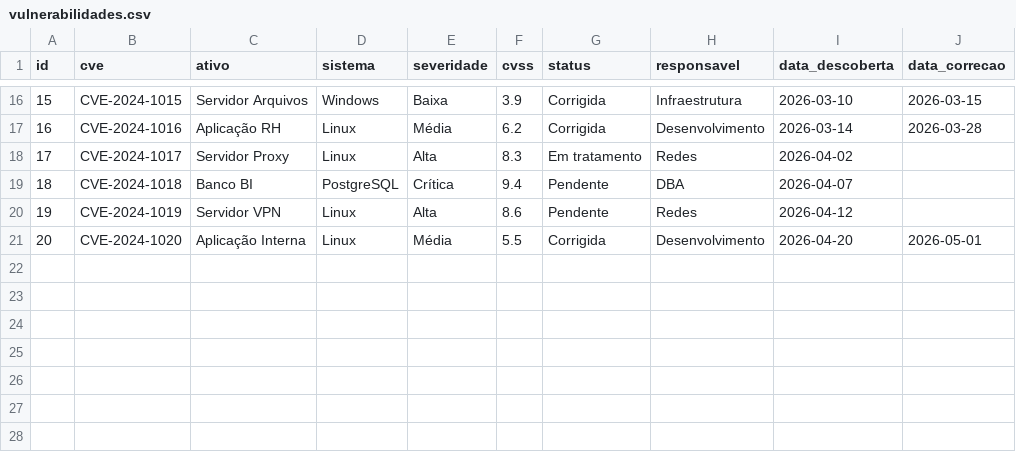
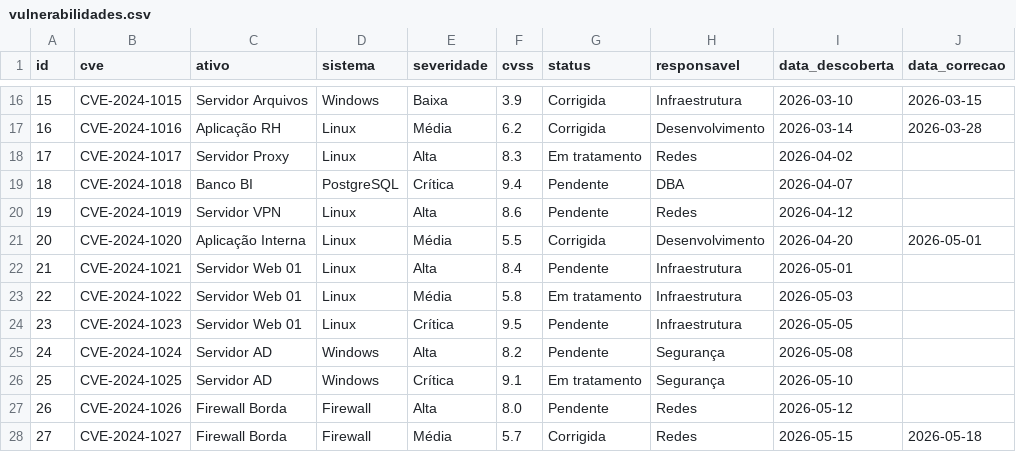
Before and after one commit to alexsabrasil/dashboard-vulnerabilidades, a CSV file: data/vulnerabilidades.csv, drawn as a sheet; only a part is shown, gaps mark what is left out; the diff names each change by its address in the sheet, - before the commit and + after, or states it on an @@ line.

Commit message:
Adiciona SLA e melhora analise de ativos

```diff
--- a/data/vulnerabilidades.csv
+++ b/data/vulnerabilidades.csv
+row 22: 21 | CVE-2024-1021 | Servidor Web 01 | Linux | Alta | 8.4 | Pendente | Infraestrutura | 2026-05-01
+row 23: 22 | CVE-2024-1022 | Servidor Web 01 | Linux | Média | 5.8 | Em tratamento | Infraestrutura | 2026-05-03
+row 24: 23 | CVE-2024-1023 | Servidor Web 01 | Linux | Crítica | 9.5 | Pendente | Infraestrutura | 2026-05-05
+row 25: 24 | CVE-2024-1024 | Servidor AD | Windows | Alta | 8.2 | Pendente | Segurança | 2026-05-08
+row 26: 25 | CVE-2024-1025 | Servidor AD | Windows | Crítica | 9.1 | Em tratamento | Segurança | 2026-05-10
+row 27: 26 | CVE-2024-1026 | Firewall Borda | Firewall | Alta | 8.0 | Pendente | Redes | 2026-05-12
+row 28: 27 | CVE-2024-1027 | Firewall Borda | Firewall | Média | 5.7 | Corrigida | Redes | 2026-05-15 | 2026-05-18
```
Also changed, not shown: 4 other files.
